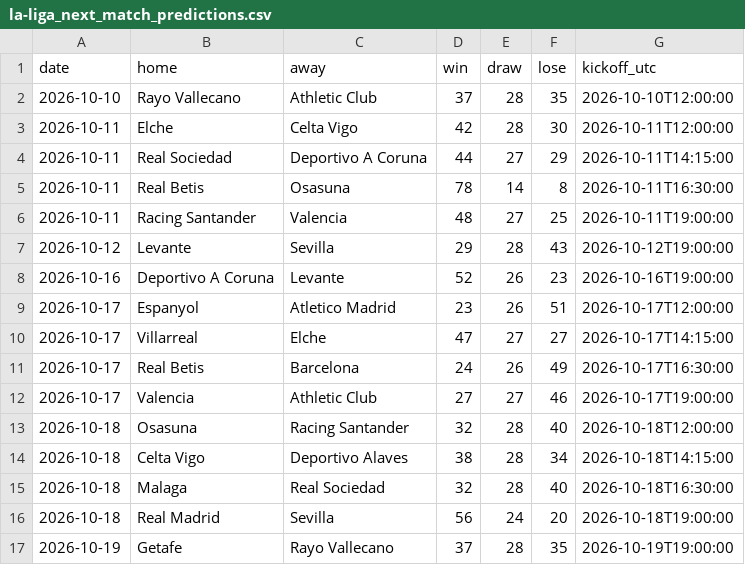
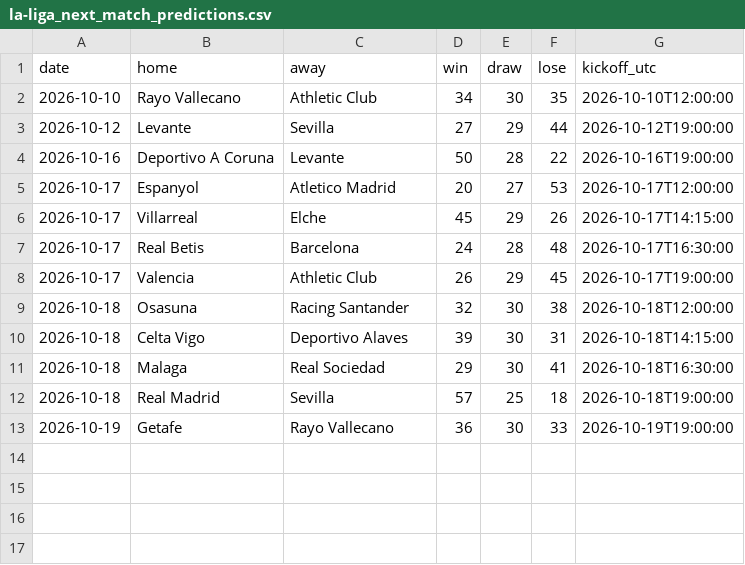
Before and after one commit to joshmartinecon/epl-forecast, a CSV file: data/la-liga_next_match_predictions.csv, drawn as a sheet.

```diff
--- a/data/la-liga_next_match_predictions.csv
+++ b/data/la-liga_next_match_predictions.csv
@@ -1,17 +1,13 @@
 "date","home","away","win","draw","lose","kickoff_utc"
-2026-10-10,"Rayo Vallecano","Athletic Club",37,28,35,"2026-10-10T12:00:00"
-2026-10-11,"Elche","Celta Vigo",42,28,30,"2026-10-11T12:00:00"
-2026-10-11,"Real Sociedad","Deportivo A Coruna",44,27,29,"2026-10-11T14:15:00"
-2026-10-11,"Real Betis","Osasuna",78,14,8,"2026-10-11T16:30:00"
-2026-10-11,"Racing Santander","Valencia",48,27,25,"2026-10-11T19:00:00"
-2026-10-12,"Levante","Sevilla",29,28,43,"2026-10-12T19:00:00"
-2026-10-16,"Deportivo A Coruna","Levante",52,26,23,"2026-10-16T19:00:00"
-2026-10-17,"Espanyol","Atletico Madrid",23,26,51,"2026-10-17T12:00:00"
-2026-10-17,"Villarreal","Elche",47,27,27,"2026-10-17T14:15:00"
-2026-10-17,"Real Betis","Barcelona",24,26,49,"2026-10-17T16:30:00"
-2026-10-17,"Valencia","Athletic Club",27,27,46,"2026-10-17T19:00:00"
-2026-10-18,"Osasuna","Racing Santander",32,28,40,"2026-10-18T12:00:00"
-2026-10-18,"Celta Vigo","Deportivo Alaves",38,28,34,"2026-10-18T14:15:00"
-2026-10-18,"Malaga","Real Sociedad",32,28,40,"2026-10-18T16:30:00"
-2026-10-18,"Real Madrid","Sevilla",56,24,20,"2026-10-18T19:00:00"
-2026-10-19,"Getafe","Rayo Vallecano",37,28,35,"2026-10-19T19:00:00"
+2026-10-10,"Rayo Vallecano","Athletic Club",34,30,35,"2026-10-10T12:00:00"
+2026-10-12,"Levante","Sevilla",27,29,44,"2026-10-12T19:00:00"
+2026-10-16,"Deportivo A Coruna","Levante",50,28,22,"2026-10-16T19:00:00"
+2026-10-17,"Espanyol","Atletico Madrid",20,27,53,"2026-10-17T12:00:00"
+2026-10-17,"Villarreal","Elche",45,29,26,"2026-10-17T14:15:00"
+2026-10-17,"Real Betis","Barcelona",24,28,48,"2026-10-17T16:30:00"
+2026-10-17,"Valencia","Athletic Club",26,29,45,"2026-10-17T19:00:00"
+2026-10-18,"Osasuna","Racing Santander",32,30,38,"2026-10-18T12:00:00"
+2026-10-18,"Celta Vigo","Deportivo Alaves",39,30,31,"2026-10-18T14:15:00"
+2026-10-18,"Malaga","Real Sociedad",29,30,41,"2026-10-18T16:30:00"
+2026-10-18,"Real Madrid","Sevilla",57,25,18,"2026-10-18T19:00:00"
+2026-10-19,"Getafe","Rayo Vallecano",36,30,33,"2026-10-19T19:00:00"
```
Also changed, not shown: data/bundesliga_match_data.csv, data/bundesliga_next_match_predictions.csv, 17 other files.
